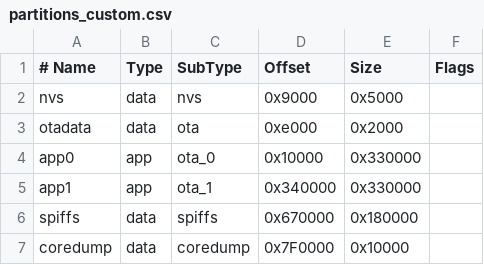
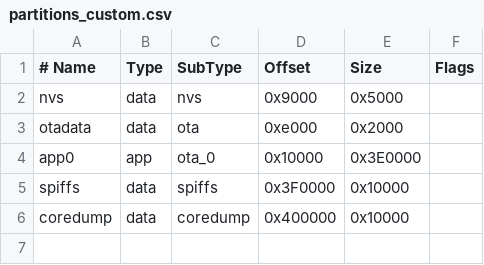
Before and after one commit to livegrid/OpenMatrix, a CSV file: partitions_custom.csv, drawn as a sheet.

Commit message:
all works, trying carbonemission
dmx works,
webserver removed
statemanager does not save
ota removed
partition changed
effects removed
fish proprtion changed for octopus

```diff
--- a/partitions_custom.csv
+++ b/partitions_custom.csv
@@ -3,5 +3,4 @@ nvs,      data, nvs,     0x9000,  0x5000,
 otadata,  data, ota,     0xe000,  0x2000,
-app0,     app,  ota_0,   0x10000, 0x330000,
-app1,     app,  ota_1,   0x340000,0x330000,
-spiffs,   data, spiffs,  0x670000,0x180000,
-coredump, data, coredump,0x7F0000,0x10000,
+app0,     app,  ota_0,   0x10000, 0x3E0000,
+spiffs,   data, spiffs,  0x3F0000,0x10000,
+coredump, data, coredump,0x400000,0x10000,
```
Also changed, not shown: 16 other files.
